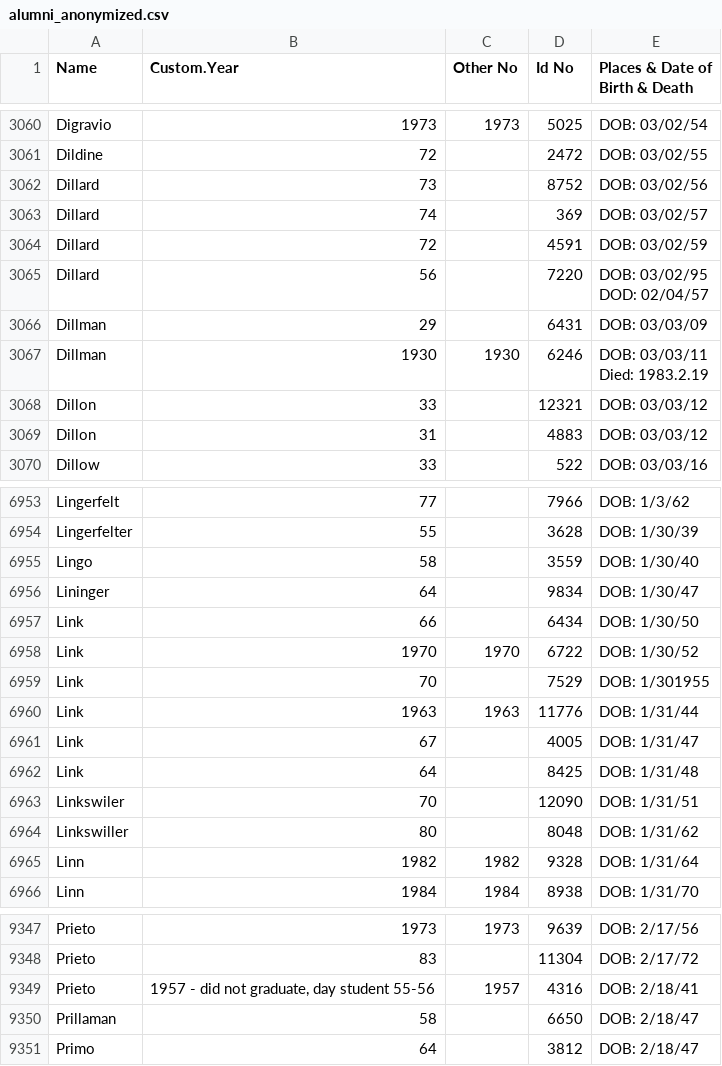
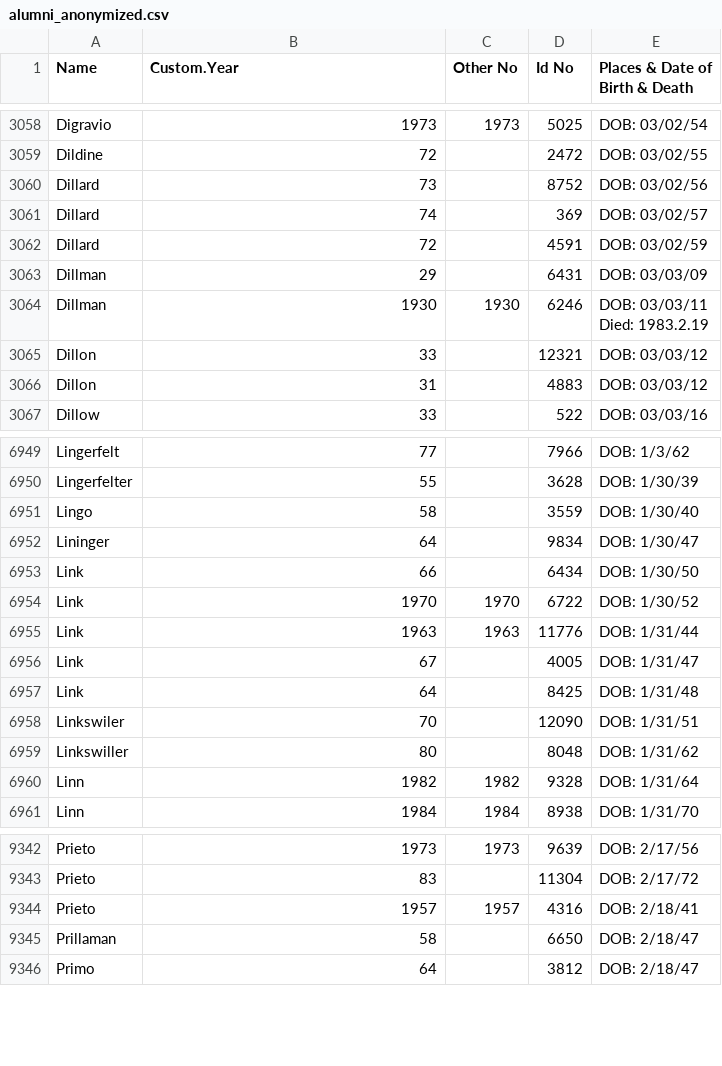
Before and after one commit to CalvinHulleman/Data_Cleaning, a CSV file: alumni_anonymized.csv, drawn as a sheet; only a part is shown, gaps mark what is left out; the diff covers the shown part only.

```diff
--- a/alumni_anonymized.csv
+++ b/alumni_anonymized.csv
@@ -3251,4 +3248,2 @@ Dillard,74,,369,DOB: 03/02/57
 Dillard,72,,4591,DOB: 03/02/59
-Dillard,56,,7220,"DOB: 03/02/95
-DOD: 02/04/57"
 Dillman,29,,6431,DOB: 03/03/09
@@ -7728,3 +7721,2 @@ Link,66,,6434,DOB: 1/30/50
 Link,1970,1970,6722,DOB: 1/30/52
-Link,70,,7529,DOB: 1/301955
 Link,1963,1963,11776,DOB: 1/31/44
@@ -10456,3 +10448,3 @@ Prieto,1973,1973,9639,DOB: 2/17/56
 Prieto,83,,11304,DOB: 2/17/72
-Prieto,"1957 - did not graduate, day student 55-56",1957,4316,DOB: 2/18/41
+Prieto,"1957",1957,4316,DOB: 2/18/41
 Prillaman,58,,6650,DOB: 2/18/47
```
Also changed, not shown: 5 removed rows elsewhere in this file, 4 other files.
